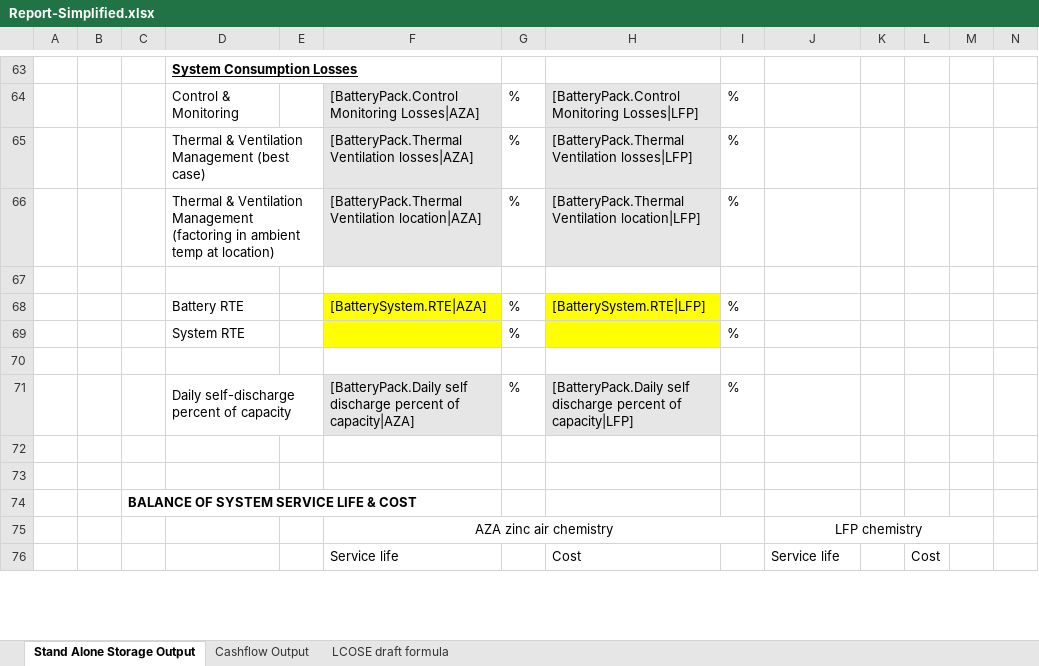
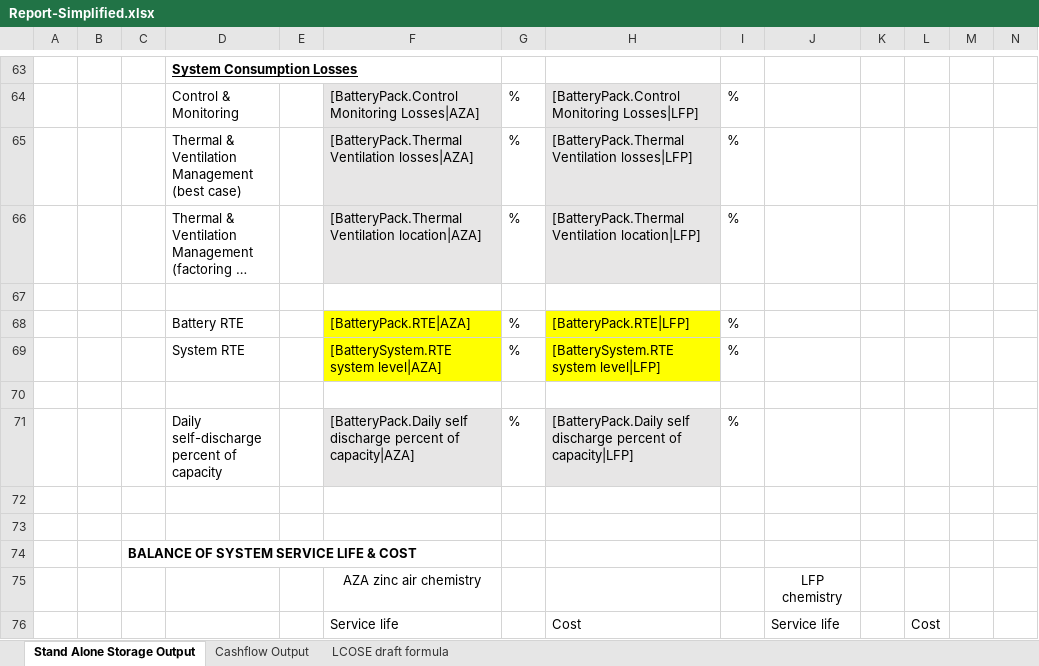
Before and after one commit to DidierFR75/azasimul, an Excel workbook: dataset/models/output/Report-Simplified.xlsx, sheet Stand Alone Storage Output, drawn as a sheet; only a part is shown, gaps mark what is left out; long unchanged cells end in …; values as stored, in another font and other column widths than the file's, no borders; the diff covers the shown part only; the diff names each change by its address in the sheet, - before the commit and + after, or states it on an @@ line.

Commit message:
add data in templates report, add HFOR Keyword Operator, fix some display issus in frontend

```diff
--- a/dataset/models/output/Report-Simplified.xlsx (sheet Stand Alone Storage Output)
+++ b/dataset/models/output/Report-Simplified.xlsx (sheet Stand Alone Storage Output)
-D65:E65 merged
-D66:E66 merged
-F68: [BatterySystem.RTE|AZA]
+F68: [BatteryPack.RTE|AZA]
-H68: [BatterySystem.RTE|LFP]
+H68: [BatteryPack.RTE|LFP]
-F69: (empty)
+F69: [BatterySystem.RTE system level|AZA]
-H69: (empty)
+H69: [BatterySystem.RTE system level|LFP]
-D71:E71 merged
-F75:I75 merged
-J75:M75 merged
```
Also changed, not shown: 4 removed rows, 40 edited cells and merged cells elsewhere in this sheet, sheet Cashflow Output, sheet LCOSE draft formula, dataset/models/input/Common Environment.xlsx, dataset/models/input/Common Formulas+Constants.xlsx, 15 other files.
